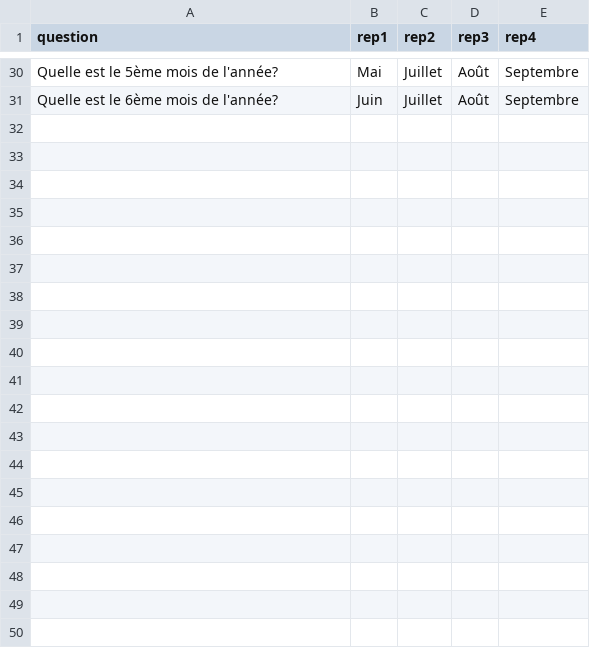
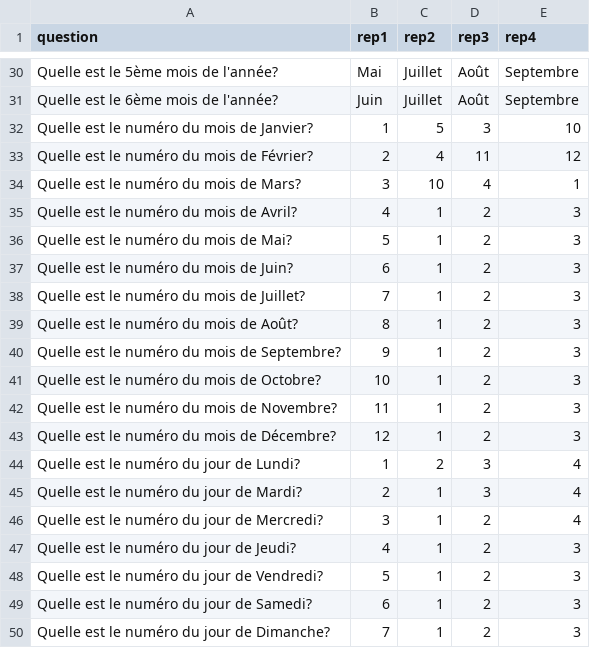
Before and after one commit to luxferre-code/SAE1.02_Thuillier_Doose, a CSV file: ressources/questions/init_question.csv, drawn as a sheet; only a part is shown, gaps mark what is left out; the diff names each change by its address in the sheet, - before the commit and + after, or states it on an @@ line.

Commit message:
Adding more questions

```diff
--- a/ressources/questions/init_question.csv
+++ b/ressources/questions/init_question.csv
+row 32: Quelle est le numéro du mois de Janvier? | 1 | 5 | 3 | 10
+row 33: Quelle est le numéro du mois de Février? | 2 | 4 | 11 | 12
+row 34: Quelle est le numéro du mois de Mars? | 3 | 10 | 4 | 1
+row 35: Quelle est le numéro du mois de Avril? | 4 | 1 | 2 | 3
+row 36: Quelle est le numéro du mois de Mai? | 5 | 1 | 2 | 3
+row 37: Quelle est le numéro du mois de Juin? | 6 | 1 | 2 | 3
+row 38: Quelle est le numéro du mois de Juillet? | 7 | 1 | 2 | 3
+row 39: Quelle est le numéro du mois de Août? | 8 | 1 | 2 | 3
+row 40: Quelle est le numéro du mois de Septembre? | 9 | 1 | 2 | 3
+row 41: Quelle est le numéro du mois de Octobre? | 10 | 1 | 2 | 3
+row 42: Quelle est le numéro du mois de Novembre? | 11 | 1 | 2 | 3
+row 43: Quelle est le numéro du mois de Décembre? | 12 | 1 | 2 | 3
+row 44: Quelle est le numéro du jour de Lundi? | 1 | 2 | 3 | 4
+row 45: Quelle est le numéro du jour de Mardi? | 2 | 1 | 3 | 4
+row 46: Quelle est le numéro du jour de Mercredi? | 3 | 1 | 2 | 4
+row 47: Quelle est le numéro du jour de Jeudi? | 4 | 1 | 2 | 3
+row 48: Quelle est le numéro du jour de Vendredi? | 5 | 1 | 2 | 3
+row 49: Quelle est le numéro du jour de Samedi? | 6 | 1 | 2 | 3
+row 50: Quelle est le numéro du jour de Dimanche? | 7 | 1 | 2 | 3
```
Also changed, not shown: 1 other file.
